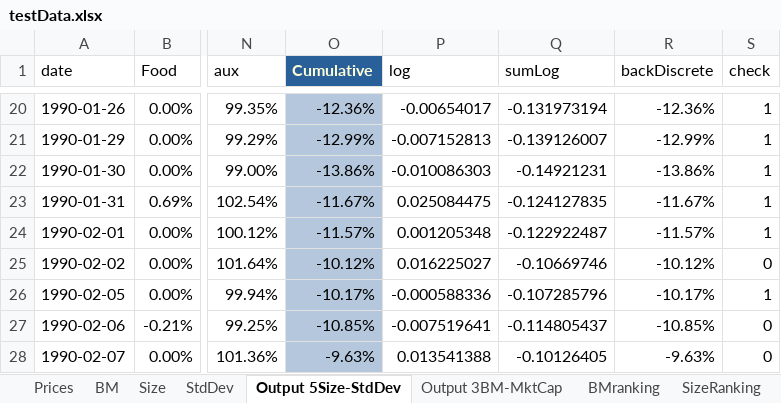
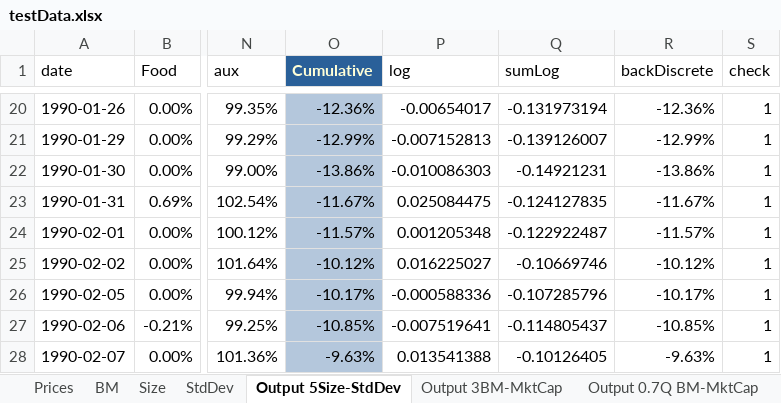
Before and after one commit to thiago-os/singlesort, an Excel workbook: data/testData.xlsx, sheet Output 5Size-StdDev, drawn as a sheet; only a part is shown, gaps mark what is left out; values as stored, in another font and other column widths than the file's, no borders; the diff names each change by its address in the sheet, - before the commit and + after, or states it on an @@ line.

```diff
--- a/data/testData.xlsx (sheet Output 5Size-StdDev)
+++ b/data/testData.xlsx (sheet Output 5Size-StdDev)
+sheet tab: Output 0.7Q BM-MktCap
-S25 (check): 0
+S25 (check): 1
-S27:S28 (check): 0
+S27:S28 (check): 1
```
Also changed, not shown: other sheet tabs, 2 other files.
